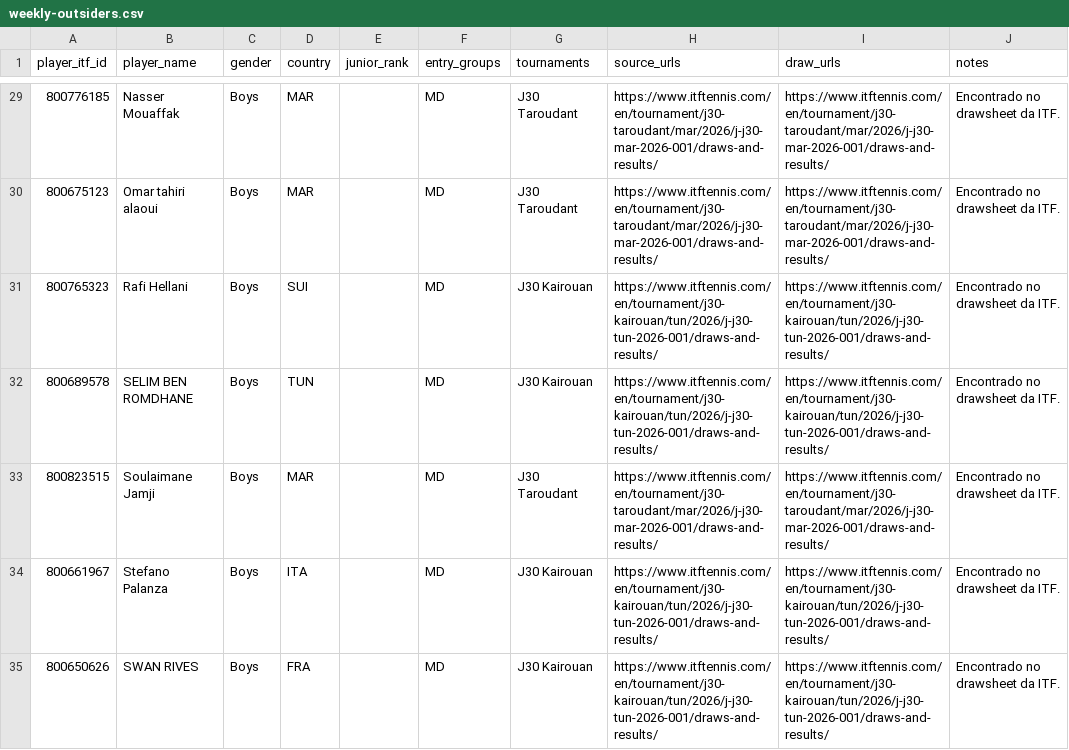
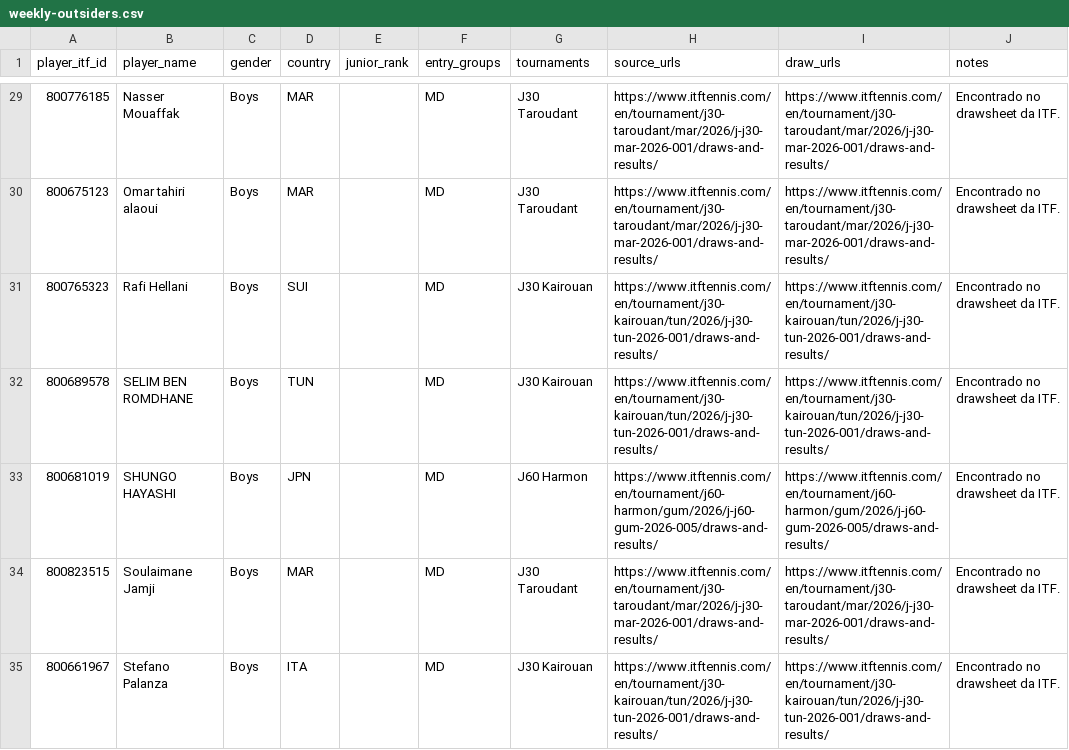
Before and after one commit to genaromoraes/versaoantiga_itf-juniors-live-ranking, a CSV file: data/weekly-outsiders.csv, drawn as a sheet; only a part is shown, gaps mark what is left out; the shorter side is filled out with more unchanged rows; the diff covers the shown part only; the diff names each change by its address in the sheet, - before the commit and + after, or states it on an @@ line.

```diff
--- a/data/weekly-outsiders.csv
+++ b/data/weekly-outsiders.csv
+row 33: 800681019 | SHUNGO HAYASHI | Boys | JPN |  | MD | J60 Harmon | https://www.itftennis.com/en/tournament/j60-harmon/gum/2026/j-j60-gum-2026-005/draws-and-results/ | https://www.itftennis.com/en/tournament/j60-harmon/gum/2026/j-j60-gum-2026-005/draws-and-results/ | Encontrado no drawsheet da ITF.
```
Also changed, not shown: 14 removed rows elsewhere in this file, 5 other files.
